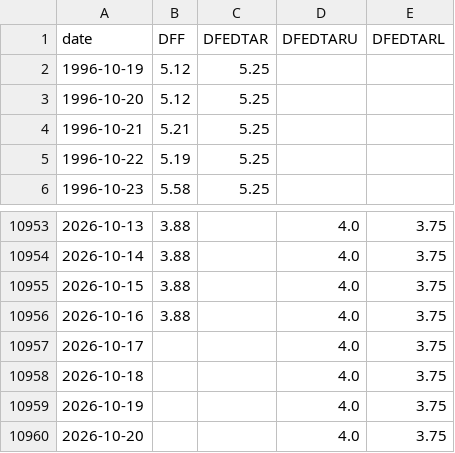
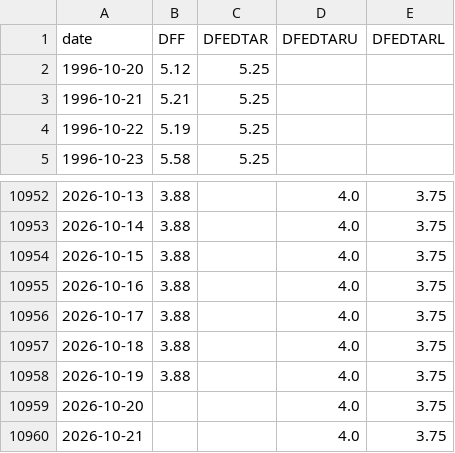
Before and after one commit to aigenmod/munidata, a CSV file: data/fred_DFF_DFEDTAR_DFEDTARU_DFEDTARL.csv, drawn as a sheet; only a part is shown, gaps mark what is left out.

```diff
--- a/data/fred_DFF_DFEDTAR_DFEDTARU_DFEDTARL.csv
+++ b/data/fred_DFF_DFEDTAR_DFEDTARU_DFEDTARL.csv
@@ -1,3 +1,2 @@
 date,DFF,DFEDTAR,DFEDTARU,DFEDTARL
-1996-10-19,5.12,5.25,,
 1996-10-20,5.12,5.25,,
@@ -10956,5 +10955,6 @@ date,DFF,DFEDTAR,DFEDTARU,DFEDTARL
 2026-10-16,3.88,,4.0,3.75
-2026-10-17,,,4.0,3.75
-2026-10-18,,,4.0,3.75
-2026-10-19,,,4.0,3.75
+2026-10-17,3.88,,4.0,3.75
+2026-10-18,3.88,,4.0,3.75
+2026-10-19,3.88,,4.0,3.75
 2026-10-20,,,4.0,3.75
+2026-10-21,,,4.0,3.75
```
Also changed, not shown: data/FTMA.csv, data/VMATX.csv, 1 other file.
